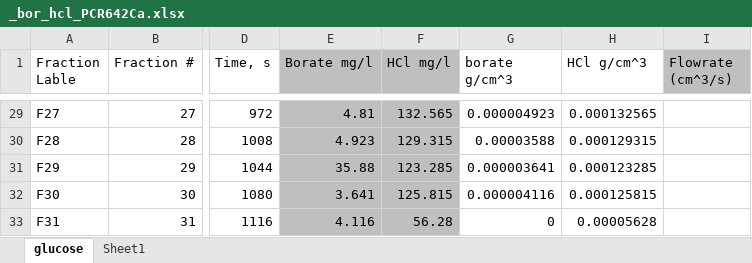
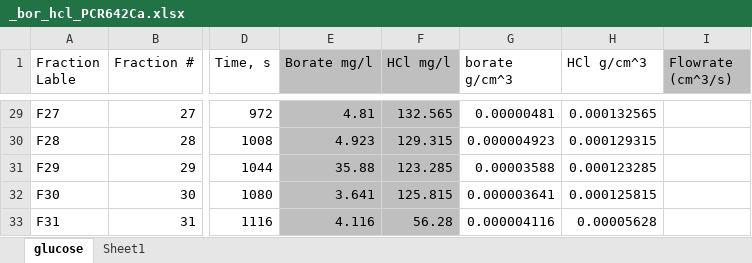
Before and after one commit to Nawa-Punabantu/MEng_Code, an Excel workbook: case3_Borate/Excel_Files/_bor_hcl_PCR642Ca.xlsx, sheet glucose, drawn as a sheet; only a part is shown, gaps mark what is left out; values as stored, in another font and other column widths than the file's, no borders; charts and pictures not drawn; the diff covers the shown part only; the diff names each change by its address in the sheet, - before the commit and + after, or states it on an @@ line.

```diff
--- a/case3_Borate/Excel_Files/_bor_hcl_PCR642Ca.xlsx (sheet glucose)
+++ b/case3_Borate/Excel_Files/_bor_hcl_PCR642Ca.xlsx (sheet glucose)
-G29 (borate g/cm^3): 0.000004923
+G29 (borate g/cm^3): 0.00000481
-G30 (borate g/cm^3): 0.00003588
+G30 (borate g/cm^3): 0.000004923
-G31 (borate g/cm^3): 0.000003641
+G31 (borate g/cm^3): 0.00003588
-G32 (borate g/cm^3): 0.000004116
+G32 (borate g/cm^3): 0.000003641
-G33 (borate g/cm^3): 0
+G33 (borate g/cm^3): 0.000004116
```
Also changed, not shown: 27 edited cells elsewhere in this sheet, charts or pictures, case3_Borate/Excel_Files/Diaion ubk 530 Adsorption data.xlsx, case3_Borate/Excel_Files/purolite pcr642Ca Adsorption data.xlsx, 3 other files.
